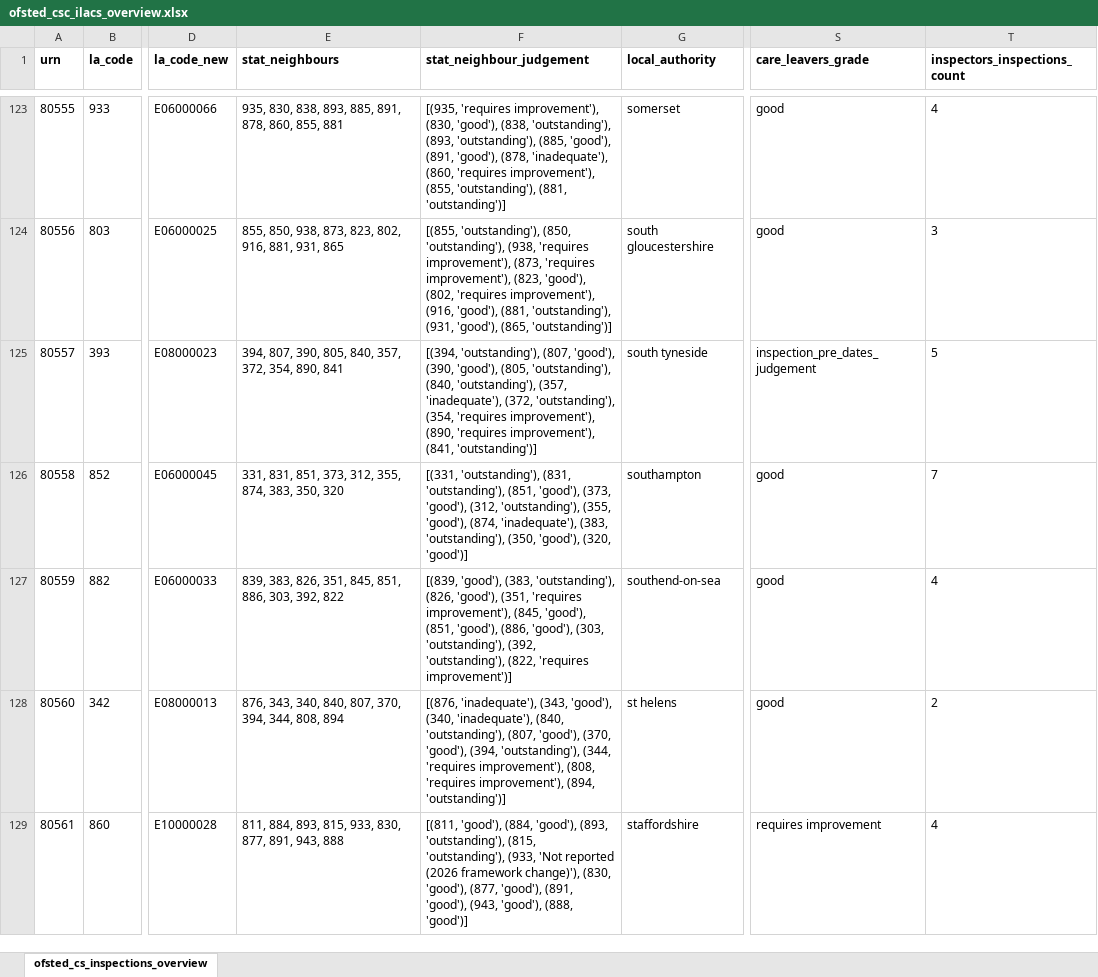
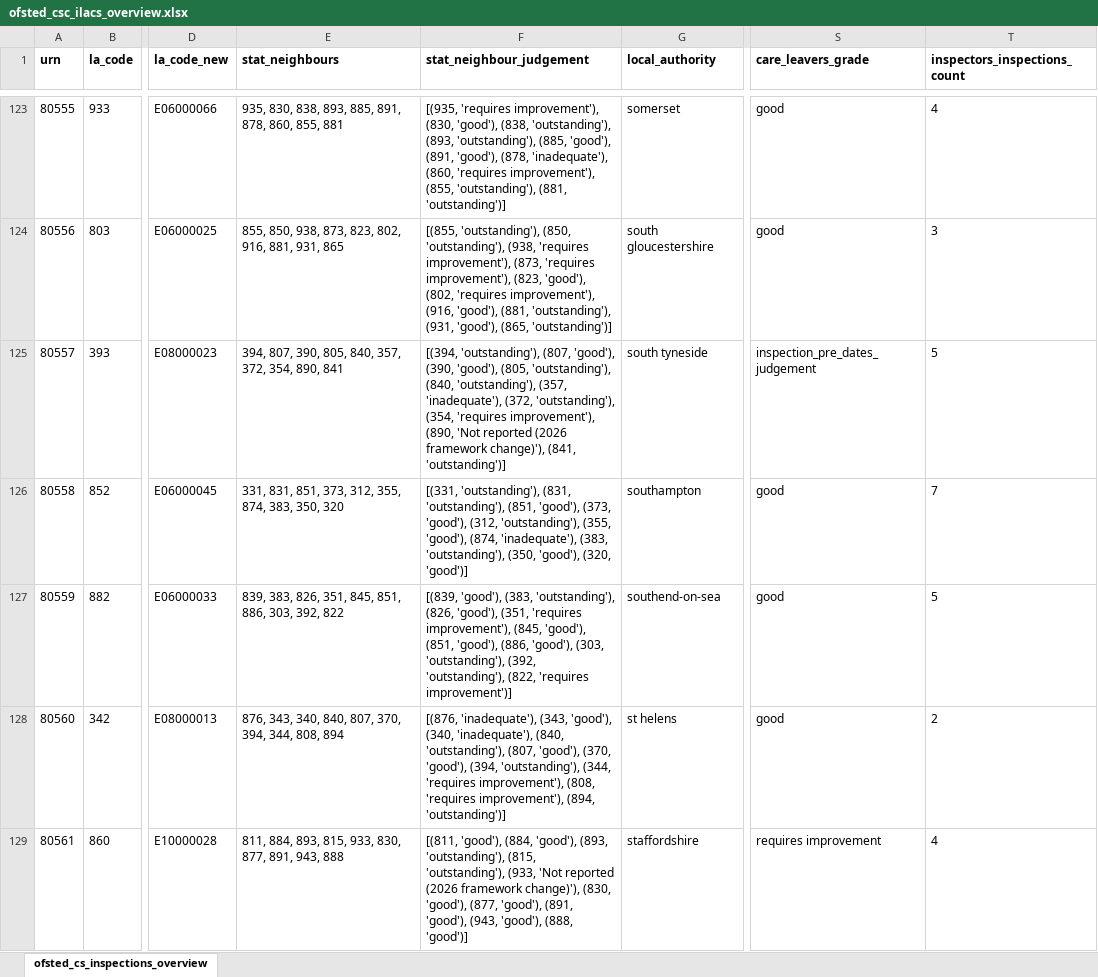
Before and after one commit to JT-39/ofsted-ilacs-scrape-tool, an Excel workbook: ofsted_csc_ilacs_overview.xlsx, sheet ofsted_cs_inspections_overview, drawn as a sheet; only a part is shown, gaps mark what is left out; values as stored, in another font and other column widths than the file's, no borders; the diff covers the shown part only; the diff names each change by its address in the sheet, - before the commit and + after, or states it on an @@ line.

```diff
--- a/ofsted_csc_ilacs_overview.xlsx (sheet ofsted_cs_inspections_overview)
+++ b/ofsted_csc_ilacs_overview.xlsx (sheet ofsted_cs_inspections_overview)
-F125 (stat_neighbour_judgement): …improvement'), (890, 'requires improvement'), (841, 'outstanding')]
+F125 (stat_neighbour_judgement): …improvement'), (890, 'Not reported (2026 framework change)'), (841, 'outstanding')]
-T127 (inspectors_inspections_count): 4
+T127 (inspectors_inspections_count): 5
```
Also changed, not shown: 37 edited cells elsewhere in this sheet, 1 other file.
